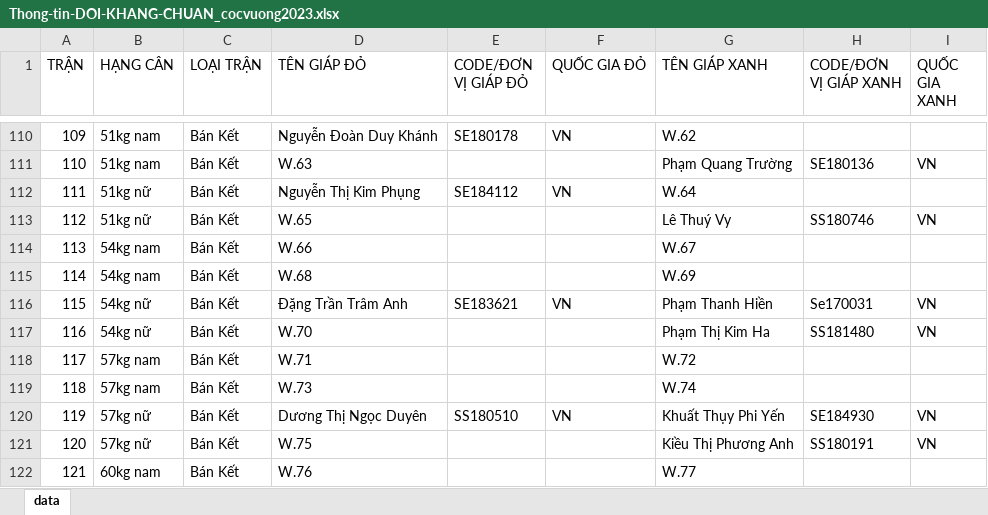
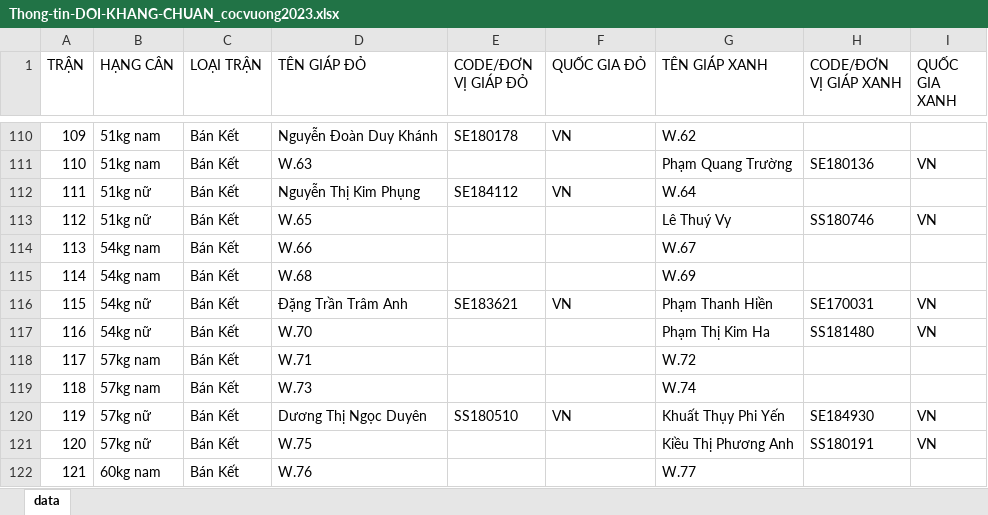
Before and after one commit to TuanBT/cocvuong-react, an Excel workbook: ref/cocvuong2023/Thong-tin-DOI-KHANG-CHUAN_cocvuong2023.xlsx, sheet data, drawn as a sheet; only a part is shown, gaps mark what is left out; values as stored, in another font and other column widths than the file's, no borders; the diff covers the shown part only; the diff names each change by its address in the sheet, - before the commit and + after, or states it on an @@ line.

```diff
--- a/ref/cocvuong2023/Thong-tin-DOI-KHANG-CHUAN_cocvuong2023.xlsx (sheet data)
+++ b/ref/cocvuong2023/Thong-tin-DOI-KHANG-CHUAN_cocvuong2023.xlsx (sheet data)
-H116 (CODE/ĐƠN VỊ GIÁP XANH): Se170031
+H116 (CODE/ĐƠN VỊ GIÁP XANH): SE170031
```
Also changed, not shown: 7 edited cells elsewhere in this sheet, 2 other files.
